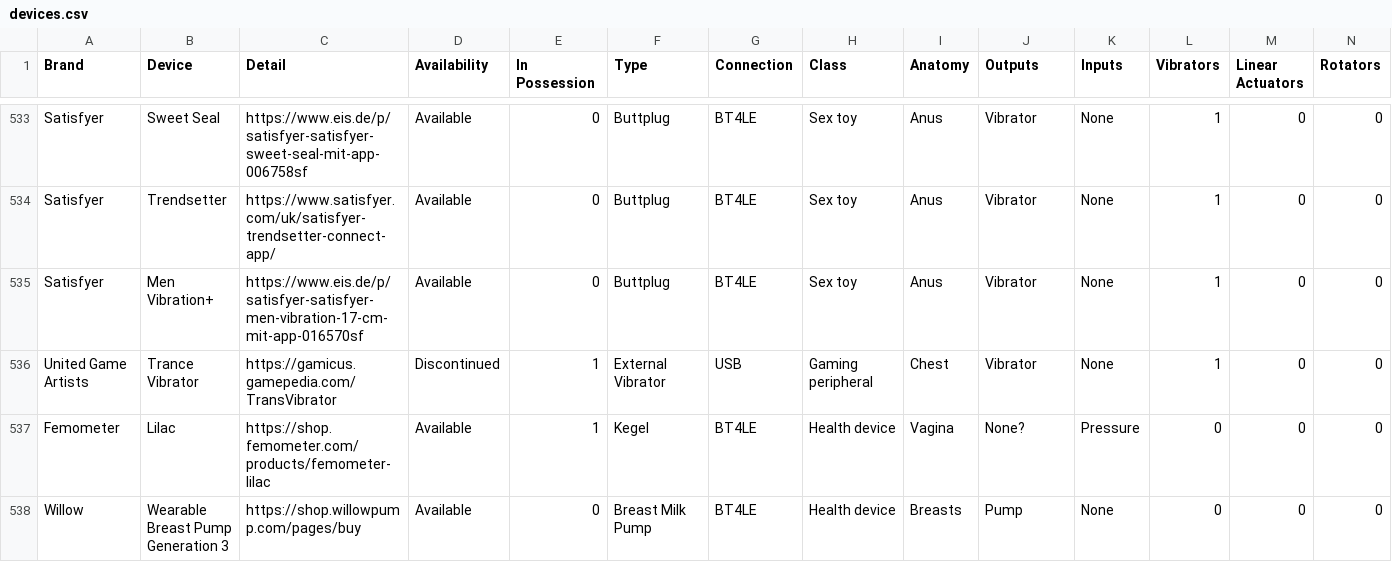
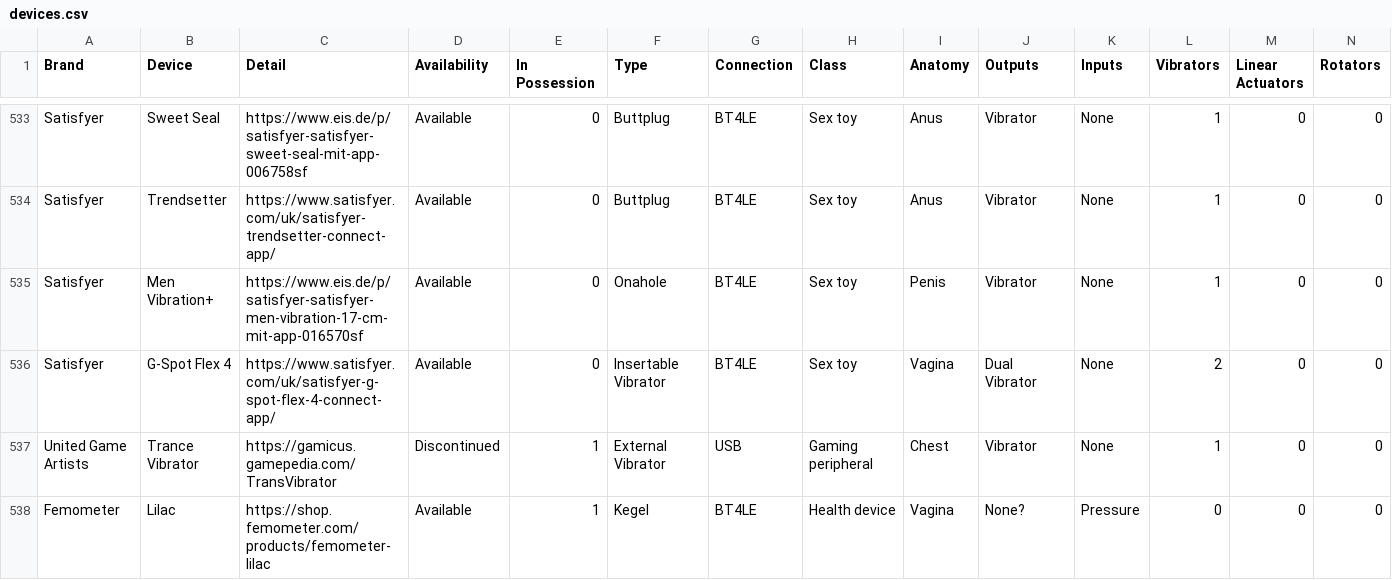
Before and after one commit to blackspherefollower/IoSTIndex, a CSV file: src/data/devices.csv, drawn as a sheet; only a part is shown, gaps mark what is left out; the shorter side is filled out with more unchanged rows; rows hold the shown columns only; the diff names each change by its address in the sheet, - before the commit and + after, or states it on an @@ line.

```diff
--- a/src/data/devices.csv
+++ b/src/data/devices.csv
-F535 (Type): Buttplug
+F535 (Type): Onahole
-I535 (Anatomy): Anus
+I535 (Anatomy): Penis
+row 536: Satisfyer | G-Spot Flex 4 | https://www.satisfyer.com/uk/satisfyer-g-spot-flex-4-connect-app/ | Available | 0 | Insertable Vibrator | BT4LE | Sex toy | Vagina | Dual Vibrator | None | 2 | 0 | 0
```
